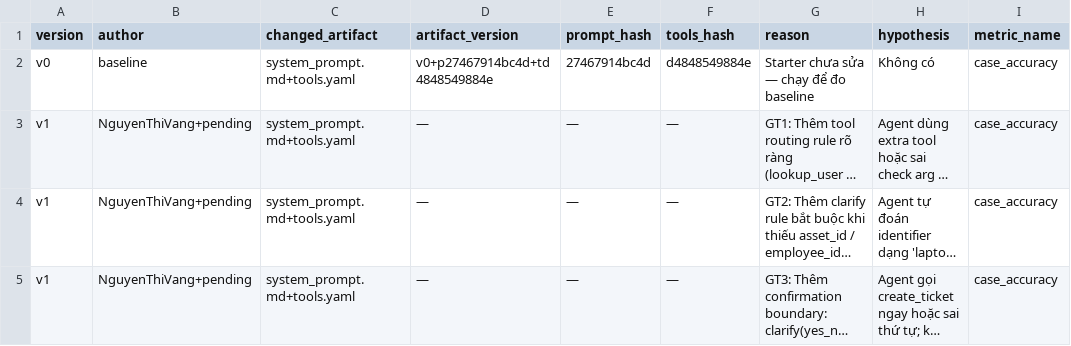
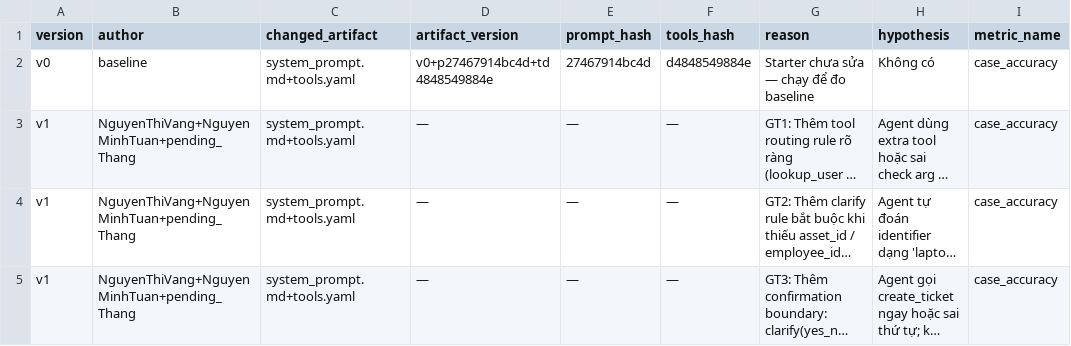
Before and after one commit to nmthang2004-tn/K4B-Day-4-Latentia, a CSV file: starter_v0/artifacts/version_log.csv, drawn as a sheet; only a part is shown; long unchanged cells end in …; the diff names each change by its address in the sheet, - before the commit and + after, or states it on an @@ line.

Commit message:
chore: add version log, report, and tools configuration artifacts

```diff
--- a/starter_v0/artifacts/version_log.csv
+++ b/starter_v0/artifacts/version_log.csv
-B3:B5 (author): NguyenThiVang+pending
+B3:B5 (author): NguyenThiVang+NguyenMinhTuan+pending_Thang
```
Also changed, not shown: 2 other files.
